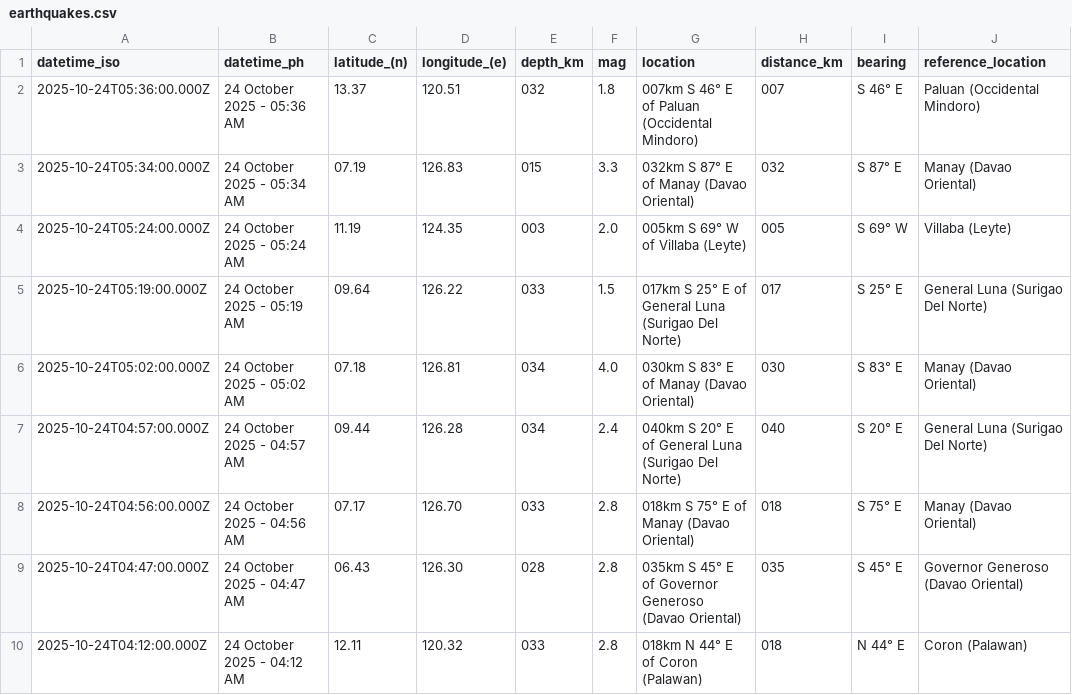
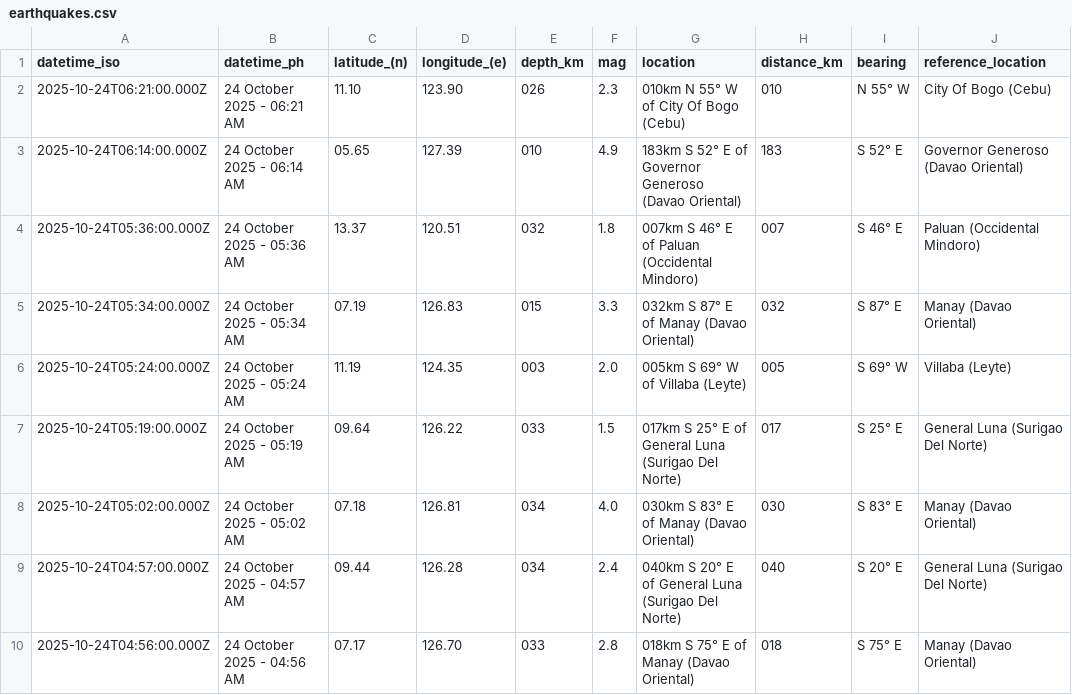
Before and after one commit to Waytii/chamthesleeptalker, a CSV file: earthquakes.csv, drawn as a sheet; only a part is shown; the shorter side is filled out with more unchanged rows; the diff names each change by its address in the sheet, - before the commit and + after, or states it on an @@ line.

```diff
--- a/earthquakes.csv
+++ b/earthquakes.csv
+row 2: 2025-10-24T06:21:00.000Z | 24 October 2025 - 06:21 AM | 11.10 | 123.90 | 026 | 2.3 | 010km N 55° W of City Of Bogo (Cebu) | 010 | N 55° W | City Of Bogo (Cebu)
+row 3: 2025-10-24T06:14:00.000Z | 24 October 2025 - 06:14 AM | 05.65 | 127.39 | 010 | 4.9 | 183km S 52° E of Governor Generoso (Davao Oriental) | 183 | S 52° E | Governor Generoso (Davao Oriental)
```
Also changed, not shown: earthquakes_past_24_hours.csv, earthquakes_past_7_days.csv, 6 other files.
